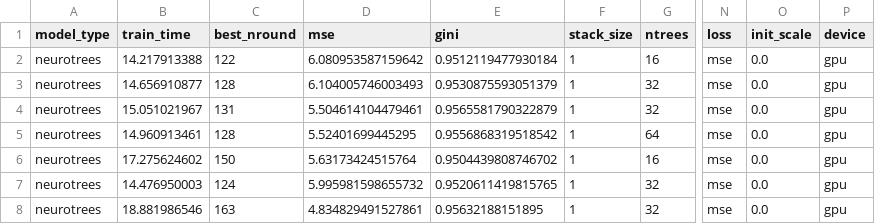
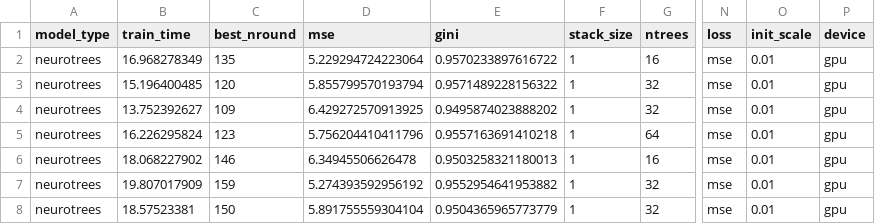
Before and after one commit to Evovest/MLBenchmarks.jl, a CSV file: results/boston/raw/neurotrees.csv, drawn as a sheet; only a part is shown, gaps mark what is left out; the diff covers the shown part only; the diff names each change by its address in the sheet, - before the commit and + after, or states it on an @@ line.

```diff
--- a/results/boston/raw/neurotrees.csv
+++ b/results/boston/raw/neurotrees.csv
-B2 (train_time): 14.217913388
+B2 (train_time): 16.968278349
-C2 (best_nround): 122
+C2 (best_nround): 135
-D2 (mse): 6.080953587159642
+D2 (mse): 5.229294724223064
-E2 (gini): 0.9512119477930184
+E2 (gini): 0.9570233897616722
-O2:O8 (init_scale): 0.0
+O2:O8 (init_scale): 0.01
-B3 (train_time): 14.656910877
+B3 (train_time): 15.196400485
-C3 (best_nround): 128
+C3 (best_nround): 120
-D3 (mse): 6.104005746003493
+D3 (mse): 5.855799570193794
-E3 (gini): 0.9530875593051379
+E3 (gini): 0.9571489228156322
-B4 (train_time): 15.051021967
+B4 (train_time): 13.752392627
-C4 (best_nround): 131
+C4 (best_nround): 109
-D4 (mse): 5.504614104479461
+D4 (mse): 6.429272570913925
-E4 (gini): 0.9565581790322879
+E4 (gini): 0.9495874023888202
-B5 (train_time): 14.960913461
+B5 (train_time): 16.226295824
-C5 (best_nround): 128
+C5 (best_nround): 123
-D5 (mse): 5.52401699445295
+D5 (mse): 5.756204410411796
-E5 (gini): 0.9556868319518542
+E5 (gini): 0.9557163691410218
-B6 (train_time): 17.275624602
+B6 (train_time): 18.068227902
-C6 (best_nround): 150
+C6 (best_nround): 146
-D6 (mse): 5.63173424515764
+D6 (mse): 6.34945506626478
-E6 (gini): 0.9504439808746702
+E6 (gini): 0.9503258321180013
-B7 (train_time): 14.476950003
+B7 (train_time): 19.807017909
-C7 (best_nround): 124
+C7 (best_nround): 159
-D7 (mse): 5.995981598655732
+D7 (mse): 5.274393592956192
-E7 (gini): 0.9520611419815765
+E7 (gini): 0.9552954641953882
-B8 (train_time): 18.881986546
+B8 (train_time): 18.57523381
-C8 (best_nround): 163
+C8 (best_nround): 150
-D8 (mse): 4.834829491527861
+D8 (mse): 5.891755559304104
-E8 (gini): 0.95632188151895
+E8 (gini): 0.9504365965773779
```
Also changed, not shown: 44 edited cells elsewhere in this file, results/msrank/raw/neurotrees.csv, results/titanic/raw/xgboost.csv, 39 other files.
